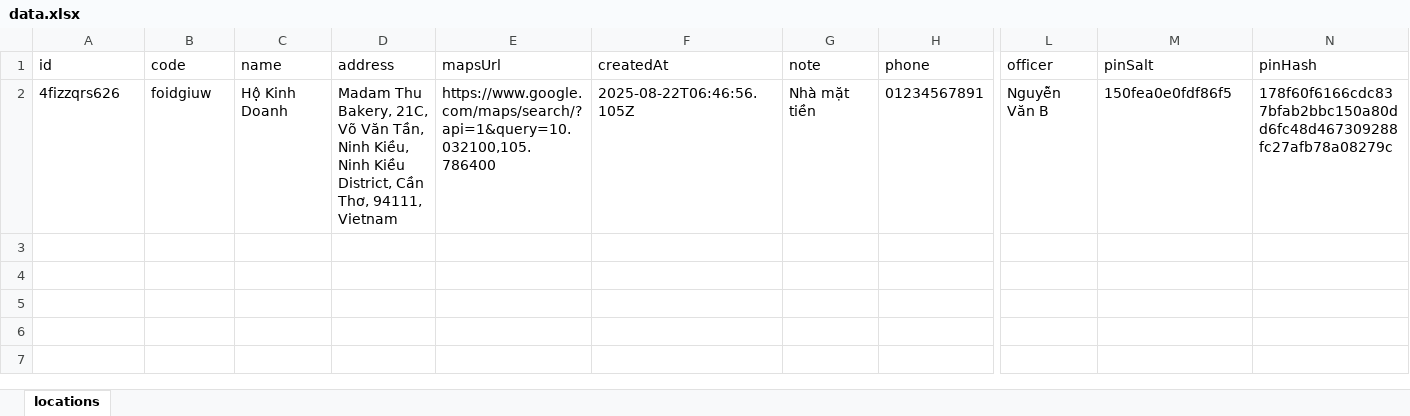
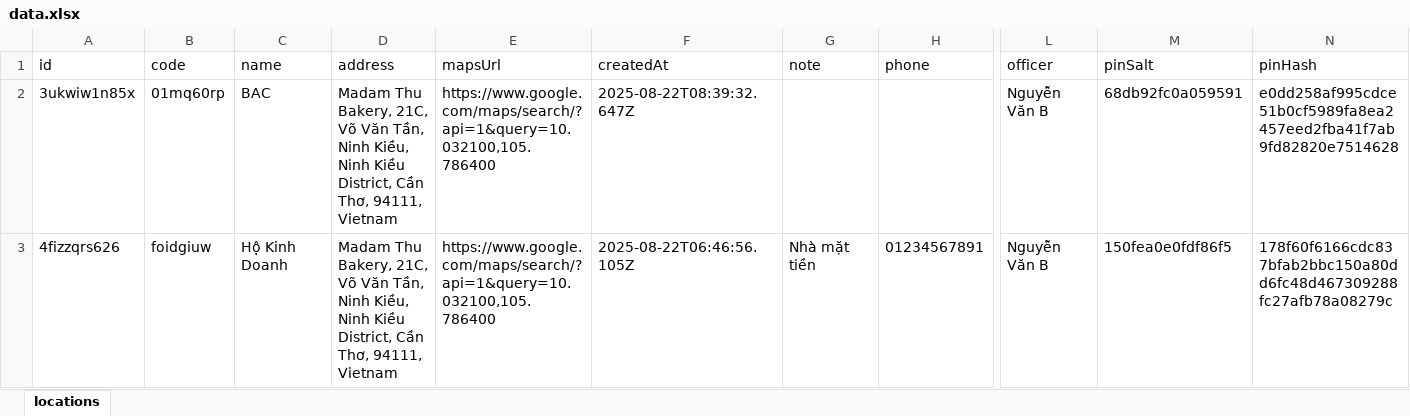
Before and after one commit to tvnghp/QR, an Excel workbook: data.xlsx, sheet locations, drawn as a sheet; only a part is shown, gaps mark what is left out; values as stored, in another font and other column widths than the file's, no borders; rows hold the shown columns only; the diff names each change by its address in the sheet, - before the commit and + after, or states it on an @@ line.

Commit message:
Cập nhật data.xlsx từ công cụ QR

```diff
--- a/data.xlsx (sheet locations)
+++ b/data.xlsx (sheet locations)
+row 2: 3ukwiw1n85x | 01mq60rp | BAC | Madam Thu Bakery, 21C, Võ Văn Tần, Ninh Kiều, Ninh Kiều District, Cần Thơ, 94111, Vietnam | https://www.google.com/maps/search/?api=1&query=10.032100,105.786400 | 2025-08-22T08:39:32.647Z |  |  | Nguyễn Văn B | 68db92fc0a059591 | e0dd258af995cdce51b0cf5989fa8ea2457eed2fba41f7ab9fd82820e7514628
```
